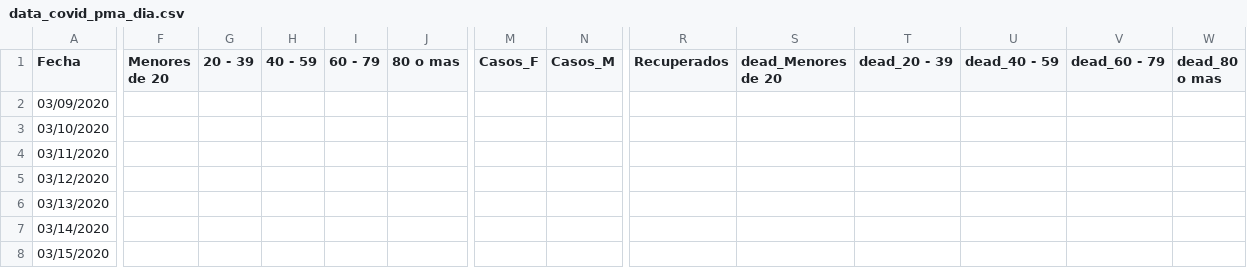
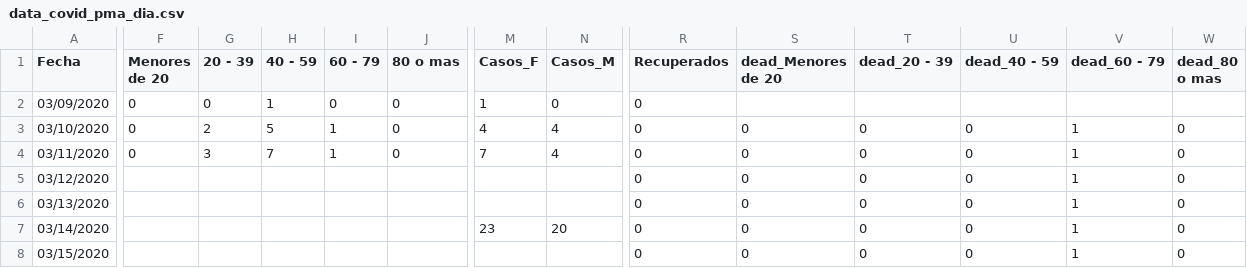
Before and after one commit to c0t088/Covid19-Panama, a CSV file: data_covid_pma_dia.csv, drawn as a sheet; only a part is shown, gaps mark what is left out; the diff covers the shown part only; the diff names each change by its address in the sheet, - before the commit and + after, or states it on an @@ line.

Commit message:
Update data_covid_pma_dia.csv

```diff
--- a/data_covid_pma_dia.csv
+++ b/data_covid_pma_dia.csv
-F2:F4 (Menores de 20): (empty)
+F2:F4 (Menores de 20): 0
-G2 (20 - 39): (empty)
+G2 (20 - 39): 0
-H2 (40 - 59): (empty)
+H2 (40 - 59): 1
-I2 (60 - 79): (empty)
+I2 (60 - 79): 0
-J2:J4 (80 o mas): (empty)
+J2:J4 (80 o mas): 0
-M2 (Casos_F): (empty)
+M2 (Casos_F): 1
-N2 (Casos_M): (empty)
+N2 (Casos_M): 0
-R2:R8 (Recuperados): (empty)
+R2:R8 (Recuperados): 0
-G3 (20 - 39): (empty)
+G3 (20 - 39): 2
-H3 (40 - 59): (empty)
+H3 (40 - 59): 5
-I3:I4 (60 - 79): (empty)
+I3:I4 (60 - 79): 1
-M3 (Casos_F): (empty)
+M3 (Casos_F): 4
-N3:N4 (Casos_M): (empty)
+N3:N4 (Casos_M): 4
-S3:S8 (dead_Menores de 20): (empty)
+S3:S8 (dead_Menores de 20): 0
-T3:T8 (dead_20 - 39): (empty)
+T3:T8 (dead_20 - 39): 0
-U3:U8 (dead_40 - 59): (empty)
+U3:U8 (dead_40 - 59): 0
-V3:V8 (dead_60 - 79): (empty)
+V3:V8 (dead_60 - 79): 1
-W3:W8 (dead_80 o mas): (empty)
+W3:W8 (dead_80 o mas): 0
-G4 (20 - 39): (empty)
+G4 (20 - 39): 3
-H4 (40 - 59): (empty)
+H4 (40 - 59): 7
-M4 (Casos_F): (empty)
+M4 (Casos_F): 7
-M7 (Casos_F): (empty)
+M7 (Casos_F): 23
-N7 (Casos_M): (empty)
+N7 (Casos_M): 20
```
Also changed, not shown: 1 added row and 117 edited cells elsewhere in this file.
